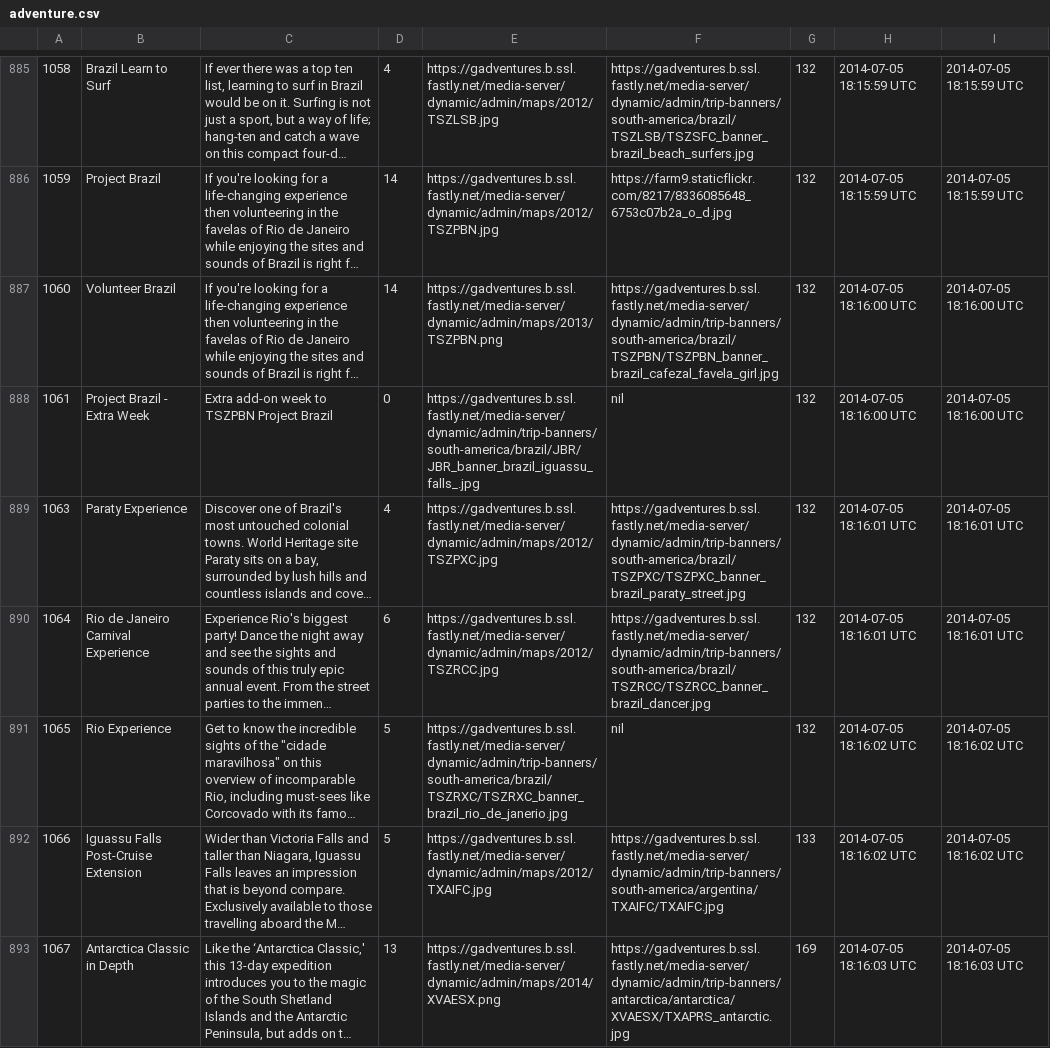
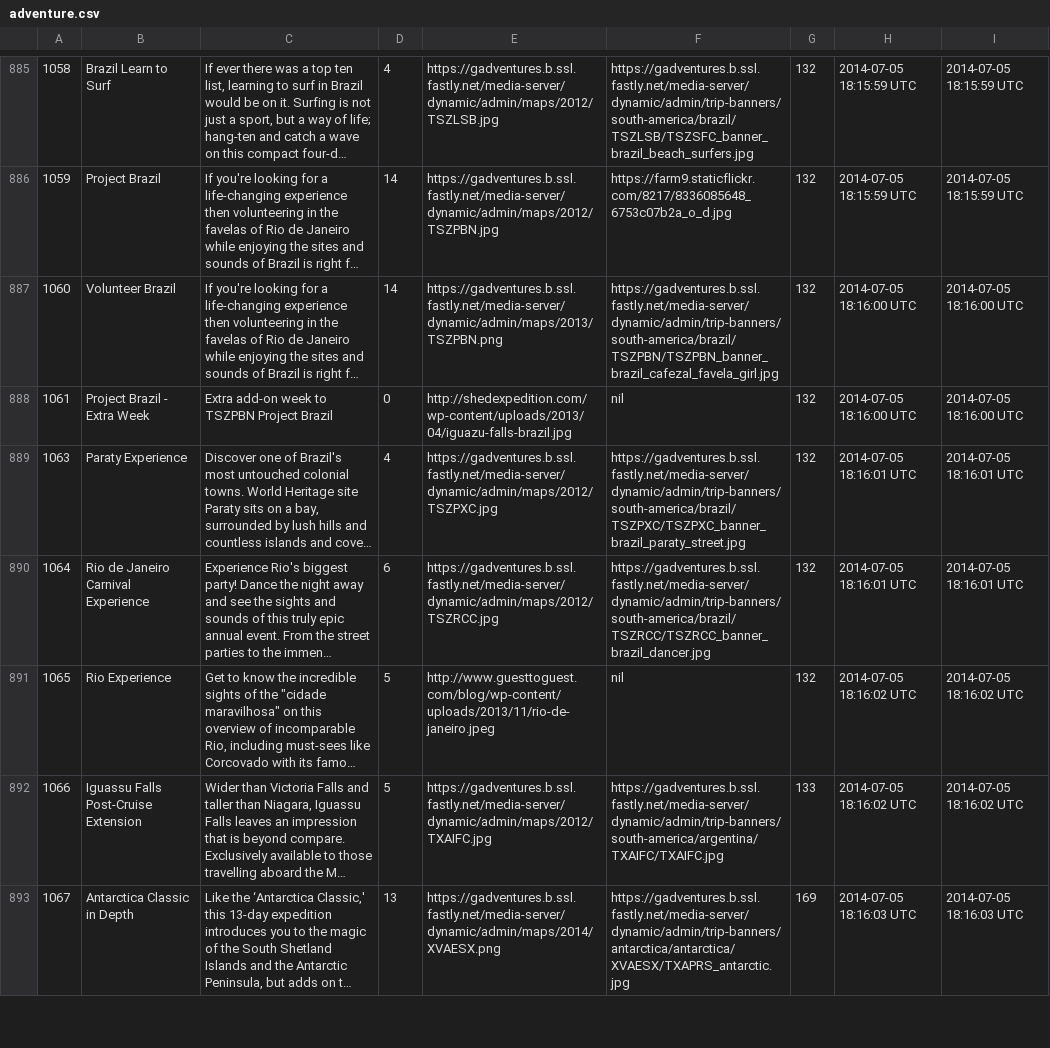
Before and after one commit to cicadas-2014/Embark, a CSV file: db/dbfiles/adventure.csv, drawn as a sheet; only a part is shown, gaps mark what is left out; long unchanged cells end in …; the diff covers the shown part only; the diff names each change by its address in the sheet, - before the commit and + after, or states it on an @@ line.

```diff
--- a/db/dbfiles/adventure.csv
+++ b/db/dbfiles/adventure.csv
-E888: https://gadventures.b.ssl.fastly.net/media-server/dynamic/admin/trip-banners/south-america/brazil/JBR/JBR_banner_brazil_iguassu_falls_.jpg
+E888: http://shedexpedition.com/wp-content/uploads/2013/04/iguazu-falls-brazil.jpg
-E891: https://gadventures.b.ssl.fastly.net/media-server/dynamic/admin/trip-banners/south-america/brazil/TSZRXC/TSZRXC_banner_brazil_rio_de_janerio.jpg
+E891: http://www.guesttoguest.com/blog/wp-content/uploads/2013/11/rio-de-janeiro.jpeg
```
Also changed, not shown: 8 edited cells elsewhere in this file, 1 other file.
